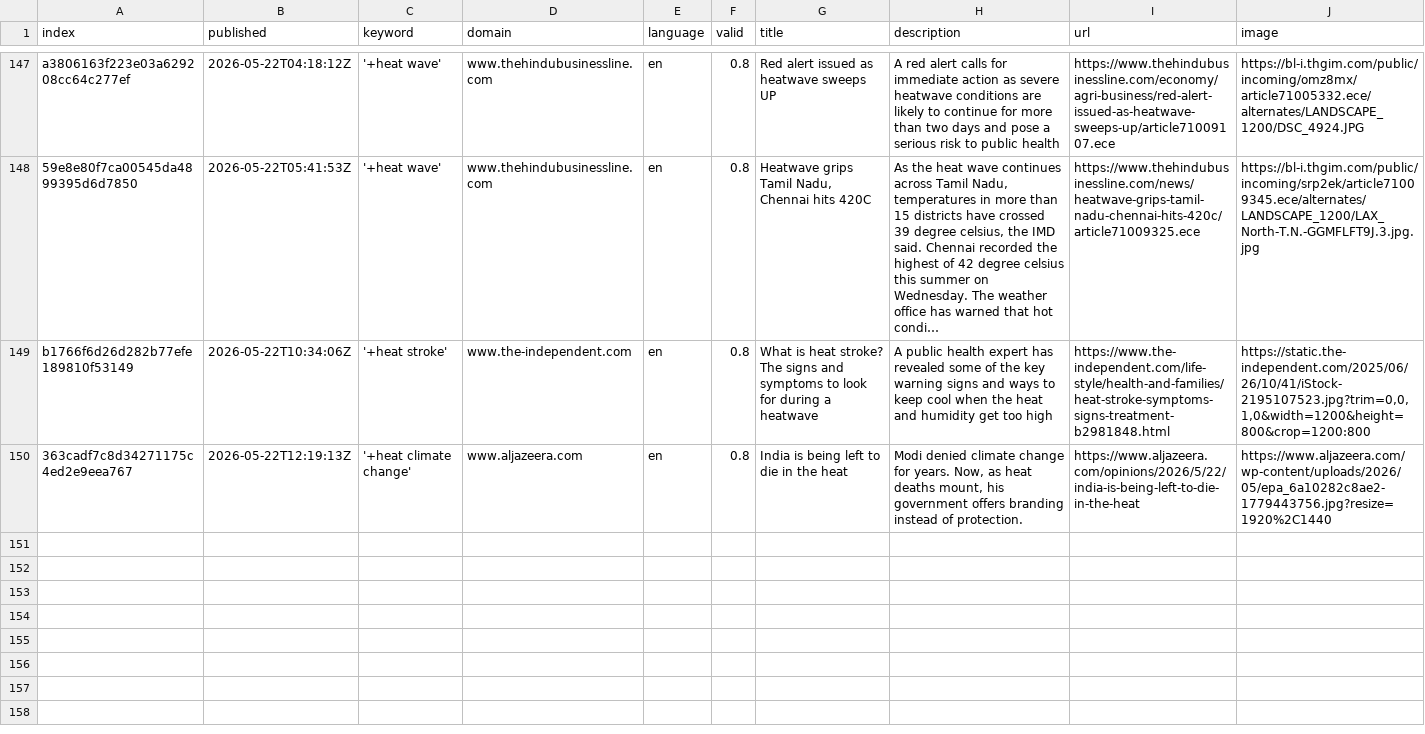
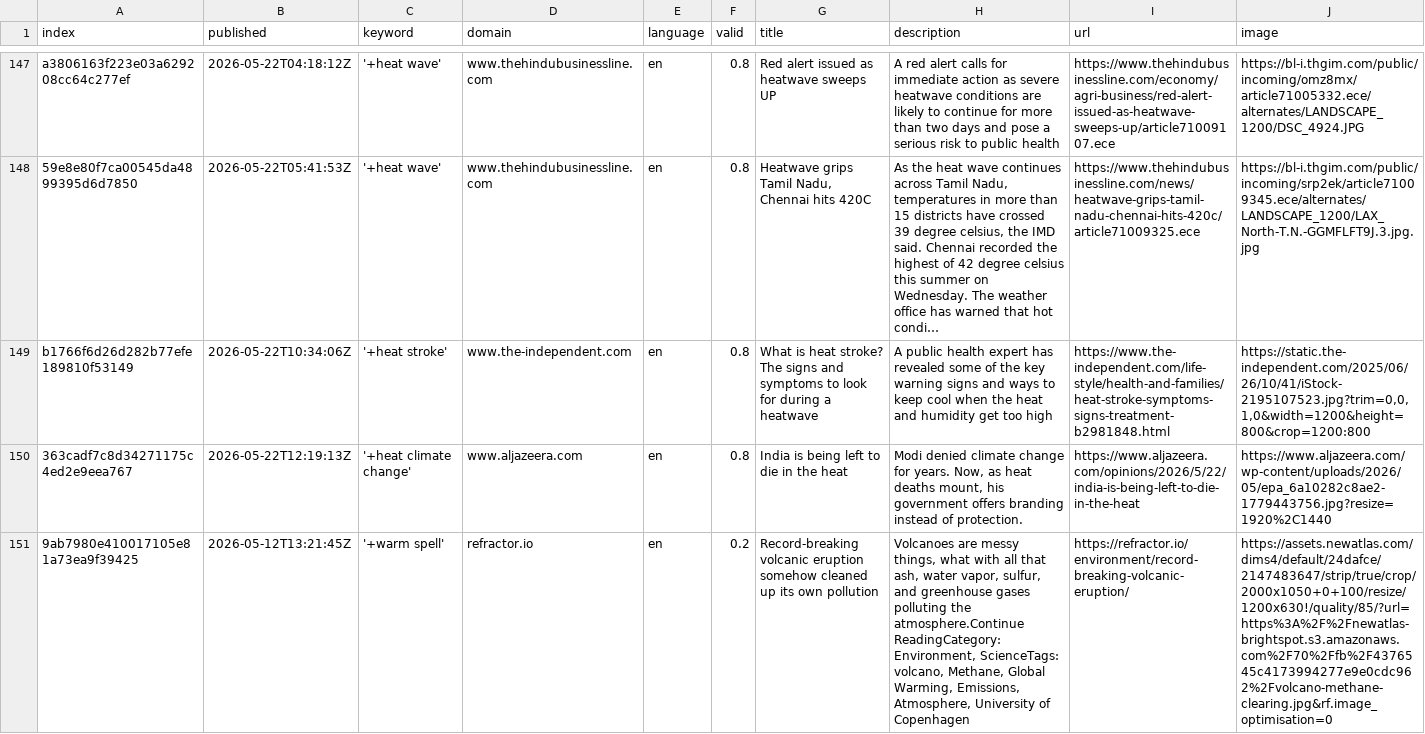
Before and after one commit to magaliekathrin-news/HeatIsComing, a CSV file: csv/news_2026_05.csv, drawn as a sheet; only a part is shown, gaps mark what is left out; rows hold the shown columns only; the diff covers the shown part only; the diff names each change by its address in the sheet, - before the commit and + after, or states it on an @@ line.

```diff
--- a/csv/news_2026_05.csv
+++ b/csv/news_2026_05.csv
+row 151: 9ab7980e410017105e81a73ea9f39425 | 2026-05-12T13:21:45Z | '+warm spell' | refractor.io | en | 0.2 | Record-breaking volcanic eruption somehow cleaned up its own pollution | Volcanoes are messy things, what with all that ash, water vapor, sulfur, and greenhouse gases polluting the atmosphere.Continue ReadingCategory: Environment, ScienceTags: volcano, Methane, Global Warming, Emissions, Atmosphere, University of Copenhagen | https://refractor.io/environment/record-breaking-volcanic-eruption/ | https://assets.newatlas.com/dims4/default/24dafce/2147483647/strip/true/crop/2000x1050+0+100/resize/1200x630!/quality/85/?url=https%3A%2F%2Fnewatlas-brightspot.s3.amazonaws.com%2F70%2Ffb%2F4376545c4173994277e9e0cdc962%2Fvolcano-methane-clearing.jpg&rf.image_optimisation=0
```
Also changed, not shown: 2 added rows elsewhere in this file, keywords.csv, 1 other file.
